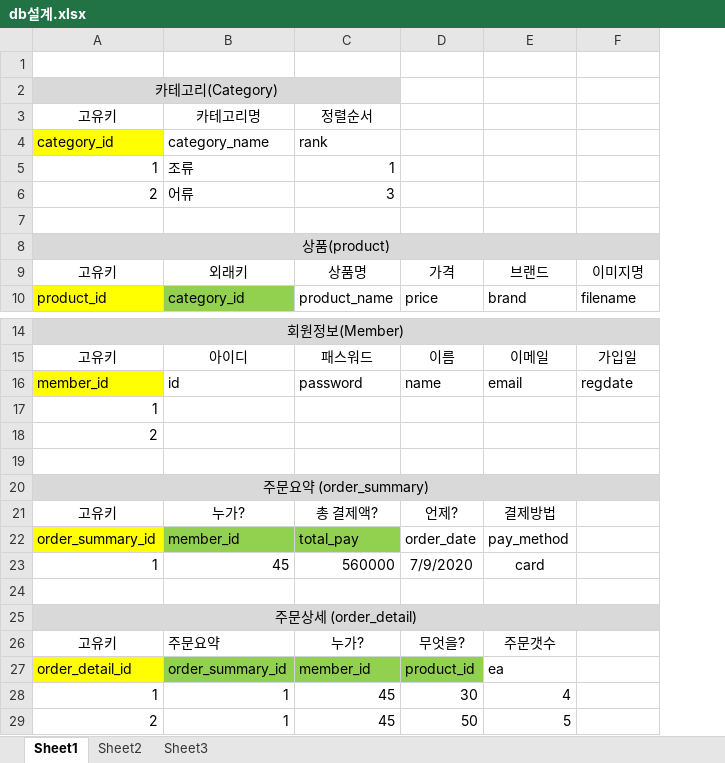
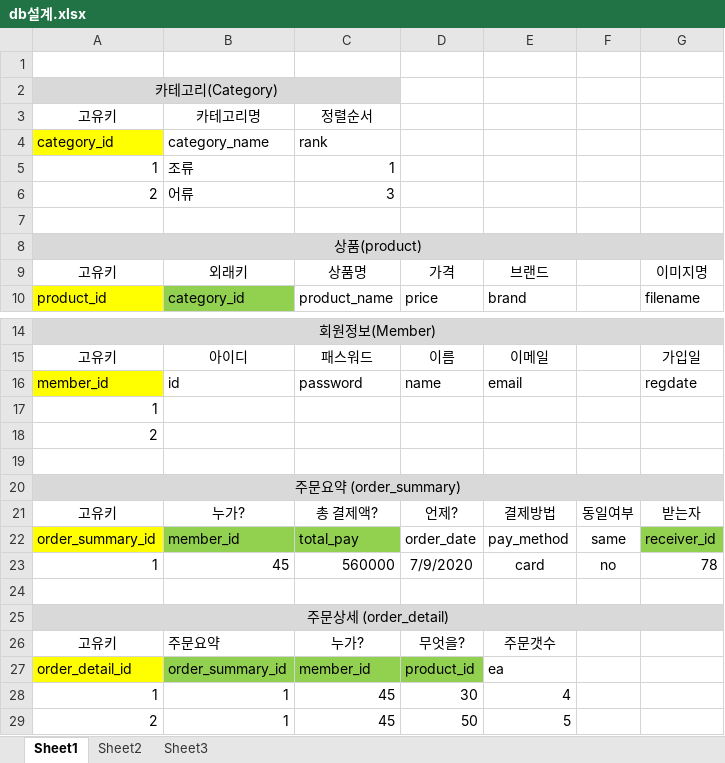
Before and after one commit to seakjh/Petshop-1, an Excel workbook: WebContent/db설계.xlsx, sheet Sheet1, drawn as a sheet; only a part is shown, gaps mark what is left out; values as stored, in another font and other column widths than the file's, no borders; addresses are those after the commit; the diff names each change by its address in the sheet, - before the commit and + after, or states it on an @@ line.

```diff
--- a/WebContent/db설계.xlsx (sheet Sheet1)
+++ b/WebContent/db설계.xlsx (sheet Sheet1)
+column F, rows 21-23: 동일여부 | same | no
-G21: (empty)
+G21: 받는자
-G22: (empty)
+G22: receiver_id
-G22 fill: none
+G22 fill: #92D050
-G23: (empty)
+G23: 78
```
Also changed, not shown: 39 other files.
